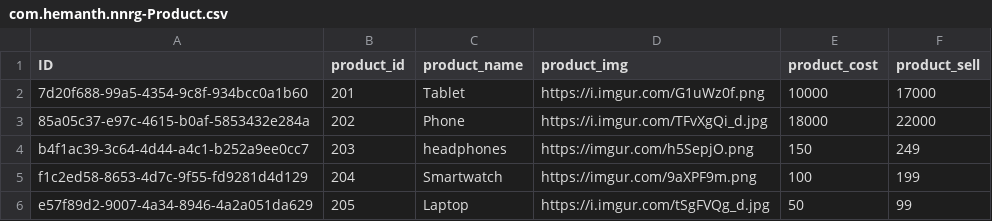
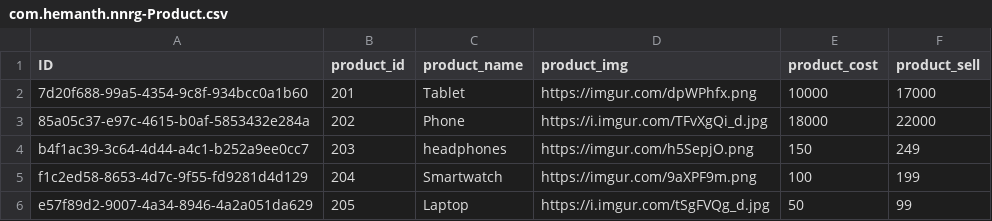
Before and after one commit to kothahemanth/Product-sap, a CSV file: db/data/com.hemanth.nnrg-Product.csv, drawn as a sheet.

```diff
--- a/db/data/com.hemanth.nnrg-Product.csv
+++ b/db/data/com.hemanth.nnrg-Product.csv
@@ -1,3 +1,3 @@
 ID,product_id,product_name,product_img,product_cost,product_sell
-7d20f688-99a5-4354-9c8f-934bcc0a1b60,201,Tablet,https://i.imgur.com/G1uWz0f.png,10000,17000
+7d20f688-99a5-4354-9c8f-934bcc0a1b60,201,Tablet,https://imgur.com/dpWPhfx.png,10000,17000
 85a05c37-e97c-4615-b0af-5853432e284a,202,Phone,https://i.imgur.com/TFvXgQi_d.jpg,18000,22000
```
Also changed, not shown: 2 other files.
